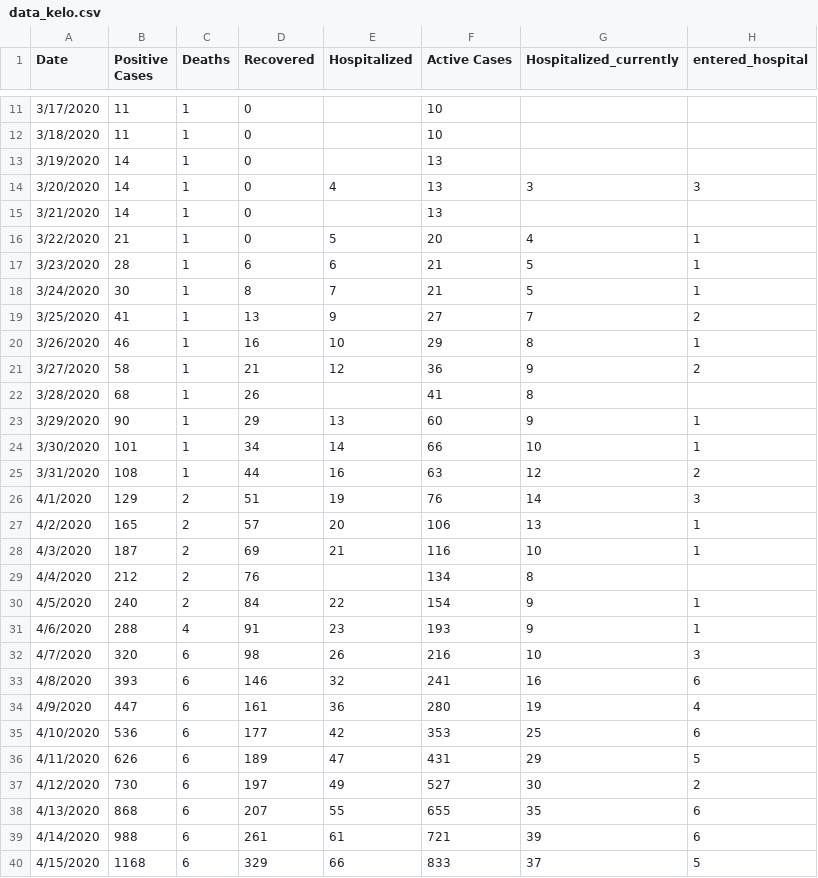
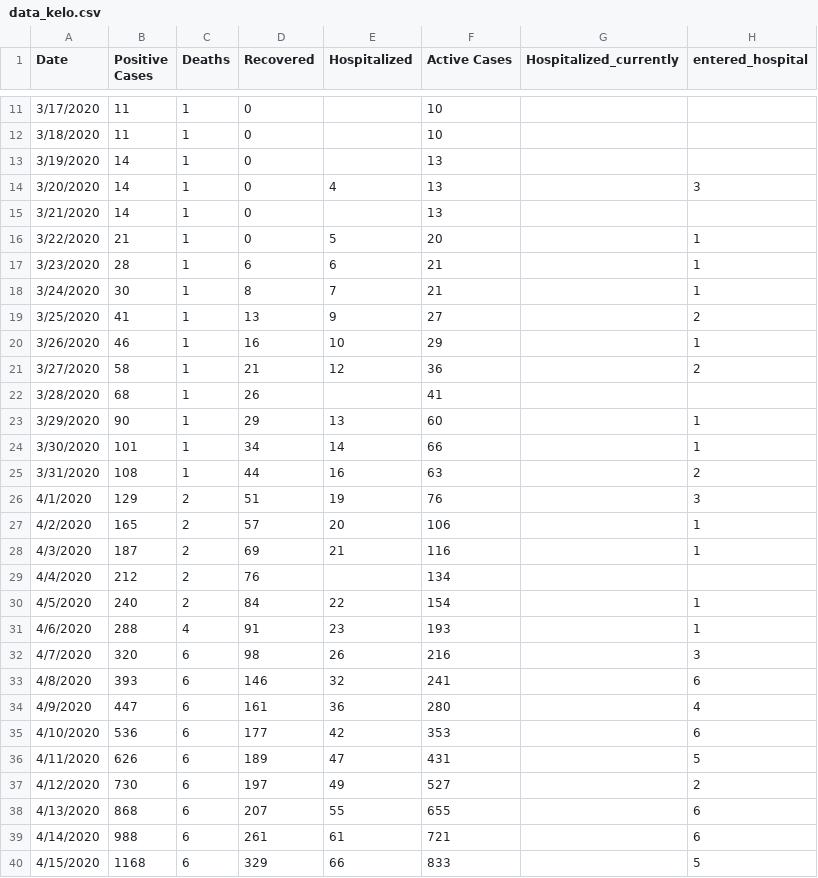
Before and after one commit to jswesner/covid_sd, a CSV file: data/data_kelo.csv, drawn as a sheet; only a part is shown, gaps mark what is left out; the diff covers the shown part only.

Commit message:
Update data_kelo.csv

```diff
--- a/data/data_kelo.csv
+++ b/data/data_kelo.csv
@@ -13,28 +13,28 @@ Date,Positive Cases,Deaths,Recovered,Hospitalized,Active Cases,Hospitalized_curr
 3/19/2020,14,1,0,,13,,
-3/20/2020,14,1,0,4,13,3,3
+3/20/2020,14,1,0,4,13,,3
 3/21/2020,14,1,0,,13,,
-3/22/2020,21,1,0,5,20,4,1
-3/23/2020,28,1,6,6,21,5,1
-3/24/2020,30,1,8,7,21,5,1
-3/25/2020,41,1,13,9,27,7,2
-3/26/2020,46,1,16,10,29,8,1
-3/27/2020,58,1,21,12,36,9,2
-3/28/2020,68,1,26,,41,8,
-3/29/2020,90,1,29,13,60,9,1
-3/30/2020,101,1,34,14,66,10,1
-3/31/2020,108,1,44,16,63,12,2
-4/1/2020,129,2,51,19,76,14,3
-4/2/2020,165,2,57,20,106,13,1
-4/3/2020,187,2,69,21,116,10,1
-4/4/2020,212,2,76,,134,8,
-4/5/2020,240,2,84,22,154,9,1
-4/6/2020,288,4,91,23,193,9,1
-4/7/2020,320,6,98,26,216,10,3
-4/8/2020,393,6,146,32,241,16,6
-4/9/2020,447,6,161,36,280,19,4
-4/10/2020,536,6,177,42,353,25,6
-4/11/2020,626,6,189,47,431,29,5
-4/12/2020,730,6,197,49,527,30,2
-4/13/2020,868,6,207,55,655,35,6
-4/14/2020,988,6,261,61,721,39,6
-4/15/2020,1168,6,329,66,833,37,5
+3/22/2020,21,1,0,5,20,,1
+3/23/2020,28,1,6,6,21,,1
+3/24/2020,30,1,8,7,21,,1
+3/25/2020,41,1,13,9,27,,2
+3/26/2020,46,1,16,10,29,,1
+3/27/2020,58,1,21,12,36,,2
+3/28/2020,68,1,26,,41,,
+3/29/2020,90,1,29,13,60,,1
+3/30/2020,101,1,34,14,66,,1
+3/31/2020,108,1,44,16,63,,2
+4/1/2020,129,2,51,19,76,,3
+4/2/2020,165,2,57,20,106,,1
+4/3/2020,187,2,69,21,116,,1
+4/4/2020,212,2,76,,134,,
+4/5/2020,240,2,84,22,154,,1
+4/6/2020,288,4,91,23,193,,1
+4/7/2020,320,6,98,26,216,,3
+4/8/2020,393,6,146,32,241,,6
+4/9/2020,447,6,161,36,280,,4
+4/10/2020,536,6,177,42,353,,6
+4/11/2020,626,6,189,47,431,,5
+4/12/2020,730,6,197,49,527,,2
+4/13/2020,868,6,207,55,655,,6
+4/14/2020,988,6,261,61,721,,6
+4/15/2020,1168,6,329,66,833,,5
```
Also changed, not shown: 5 edited cells elsewhere in this file.
